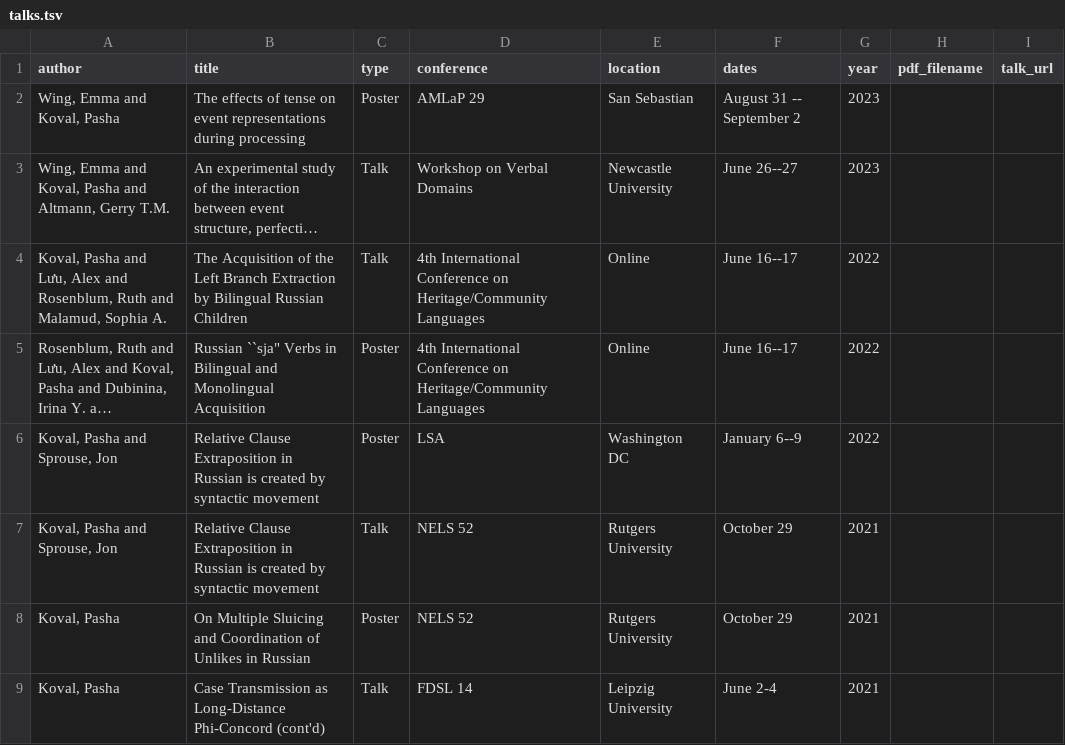
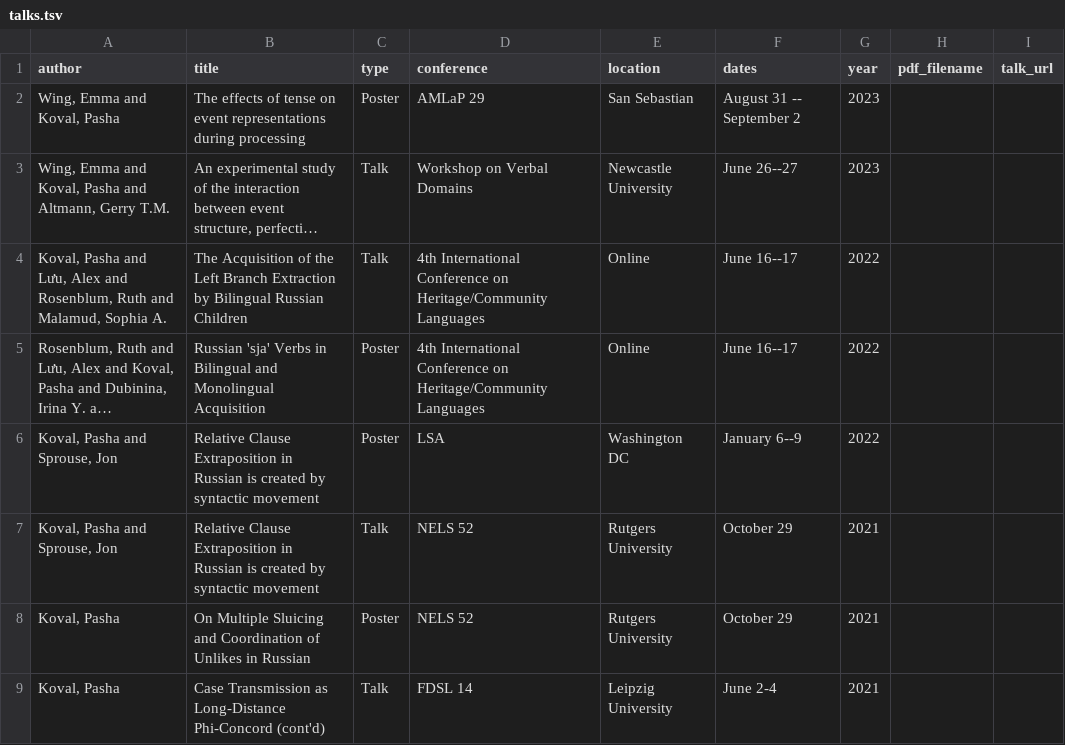
Before and after one commit to avventuriere/avventuriere.github.io, a TSV file: markdown_generator/talks.tsv, drawn as a sheet; only a part is shown; long unchanged cells end in …; the diff names each change by its address in the sheet, - before the commit and + after, or states it on an @@ line.

```diff
--- a/markdown_generator/talks.tsv
+++ b/markdown_generator/talks.tsv
-B5 (title): Russian ``sja" Verbs in…
+B5 (title): Russian 'sja' Verbs in…
```
Also changed, not shown: 26 other files.
